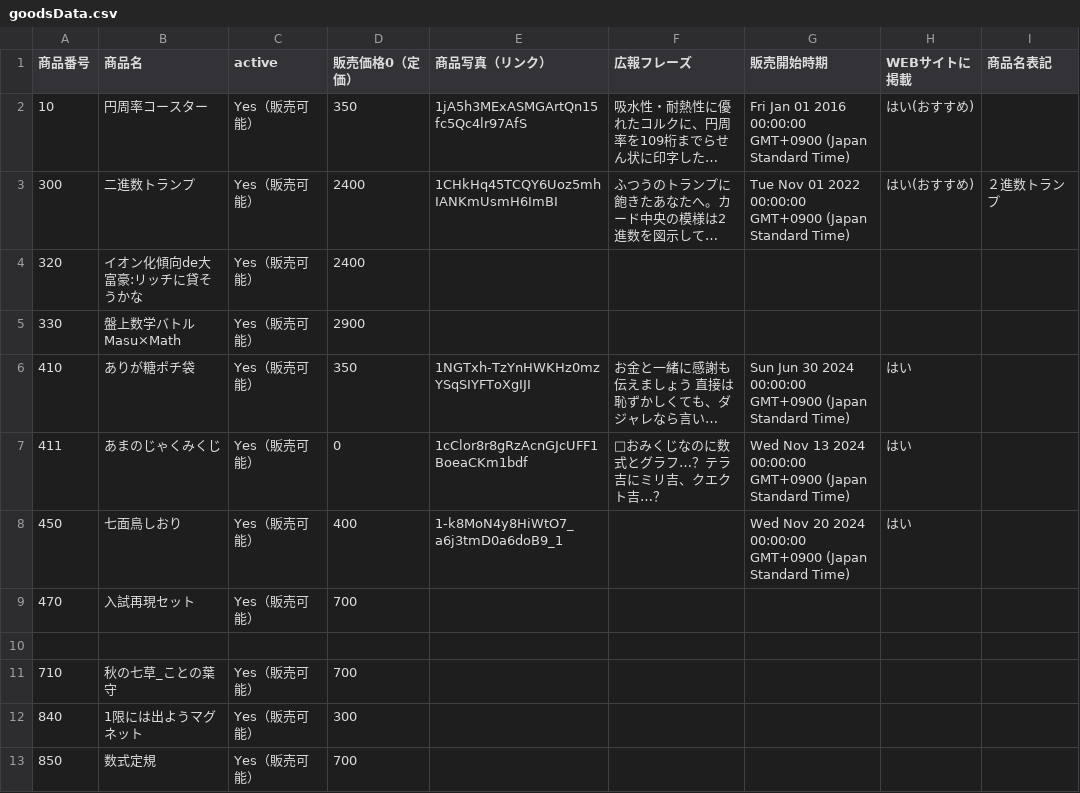
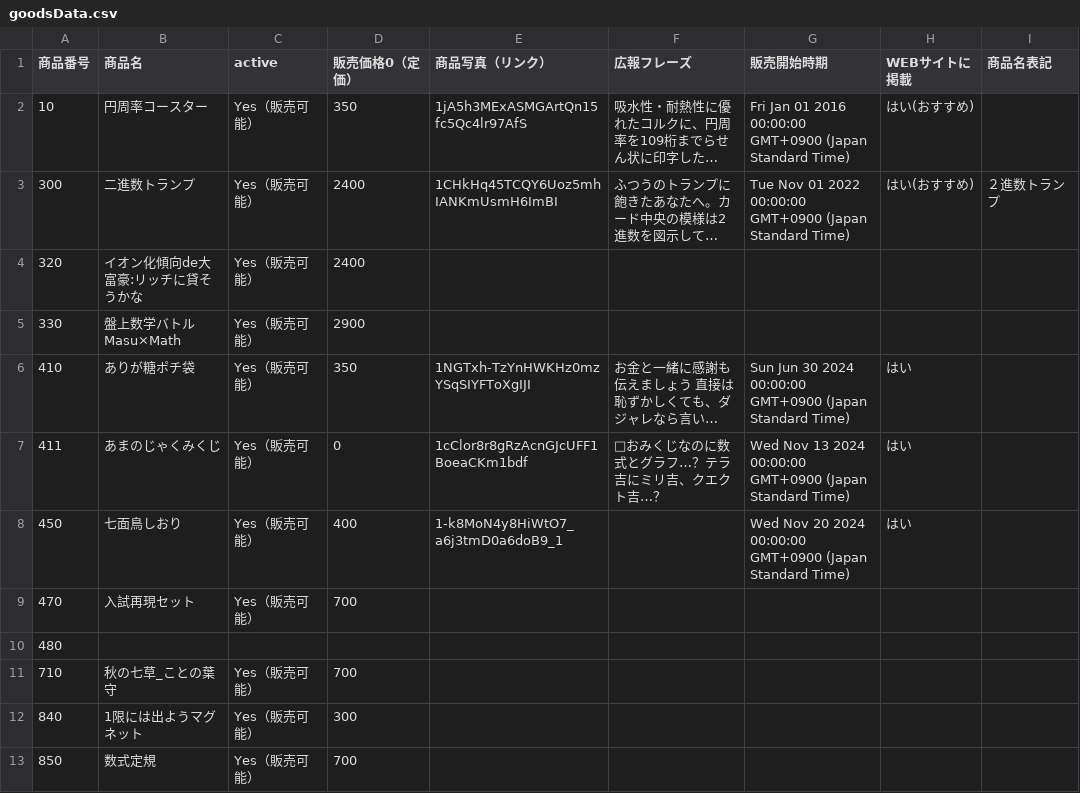
Before and after one commit to KyoudaiKobo/KyoudaiKobo.github.io, a CSV file: goodsData.csv, drawn as a sheet; only a part is shown; long unchanged cells end in ….

Commit message:
Update spreadsheet data 2025-11-19T10:11:09.479Z

```diff
--- a/goodsData.csv
+++ b/goodsData.csv
@@ -9,3 +9,3 @@
 470|入試再現セット|Yes（販売可能）|700|||||
-||||||||
+480||||||||
 710|秋の七草_ことの葉守|Yes（販売可能）|700|||||
```
